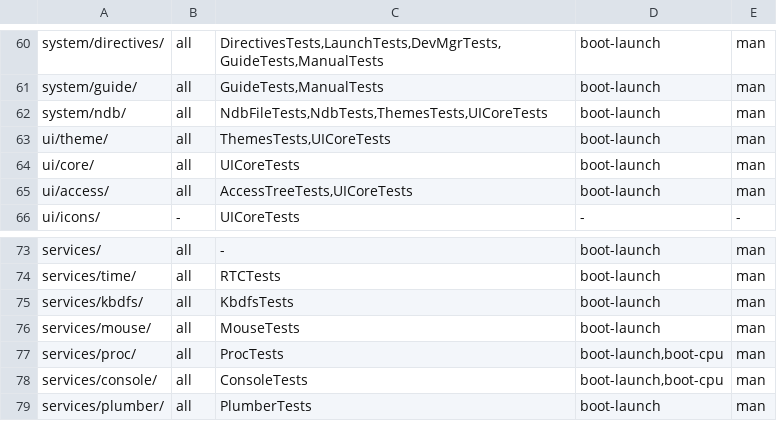
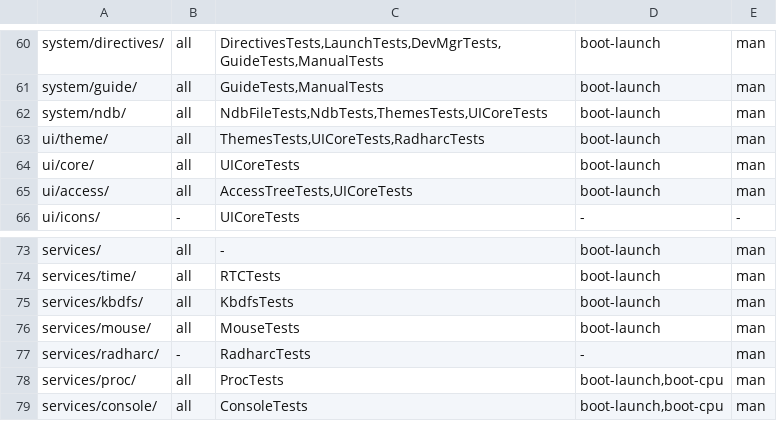
Before and after one commit to JamesKane/VectraOS, a TSV file: docs/risk.tsv, drawn as a sheet; only a part is shown, gaps mark what is left out; the shorter side is filled out with more unchanged rows.

```diff
--- a/docs/risk.tsv
+++ b/docs/risk.tsv
@@ -62,3 +62,3 @@ system/guide/	all	GuideTests,ManualTests	boot-launch	man
 system/ndb/	all	NdbFileTests,NdbTests,ThemesTests,UICoreTests	boot-launch	man
-ui/theme/	all	ThemesTests,UICoreTests	boot-launch	man
+ui/theme/	all	ThemesTests,UICoreTests,RadharcTests	boot-launch	man
 ui/core/	all	UICoreTests	boot-launch	man
@@ -76,2 +76,3 @@ services/kbdfs/	all	KbdfsTests	boot-launch	man
 services/mouse/	all	MouseTests	boot-launch	man
+services/radharc/	-	RadharcTests	-	man
 services/proc/	all	ProcTests	boot-launch,boot-cpu	man
```
Also changed, not shown: IMPORTS.tsv, 5 other files.
